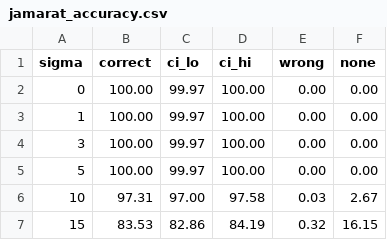
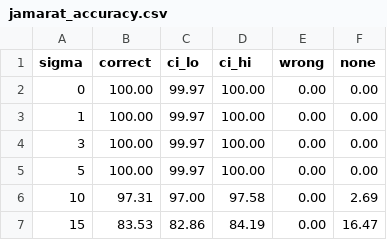
Before and after one commit to galihsidik86/mabrur, a CSV file: docs/accuracy-test/results/jamarat_accuracy.csv, drawn as a sheet.

```diff
--- a/docs/accuracy-test/results/jamarat_accuracy.csv
+++ b/docs/accuracy-test/results/jamarat_accuracy.csv
@@ -5,3 +5,3 @@ sigma,correct,ci_lo,ci_hi,wrong,none
 5,100.00,99.97,100.00,0.00,0.00
-10,97.31,97.00,97.58,0.03,2.67
-15,83.53,82.86,84.19,0.32,16.15
+10,97.31,97.00,97.58,0.00,2.69
+15,83.53,82.86,84.19,0.00,16.47
```
Also changed, not shown: docs/accuracy-test/results/analytic_check.csv, docs/accuracy-test/results/arafah_accuracy.csv, 15 other files.
